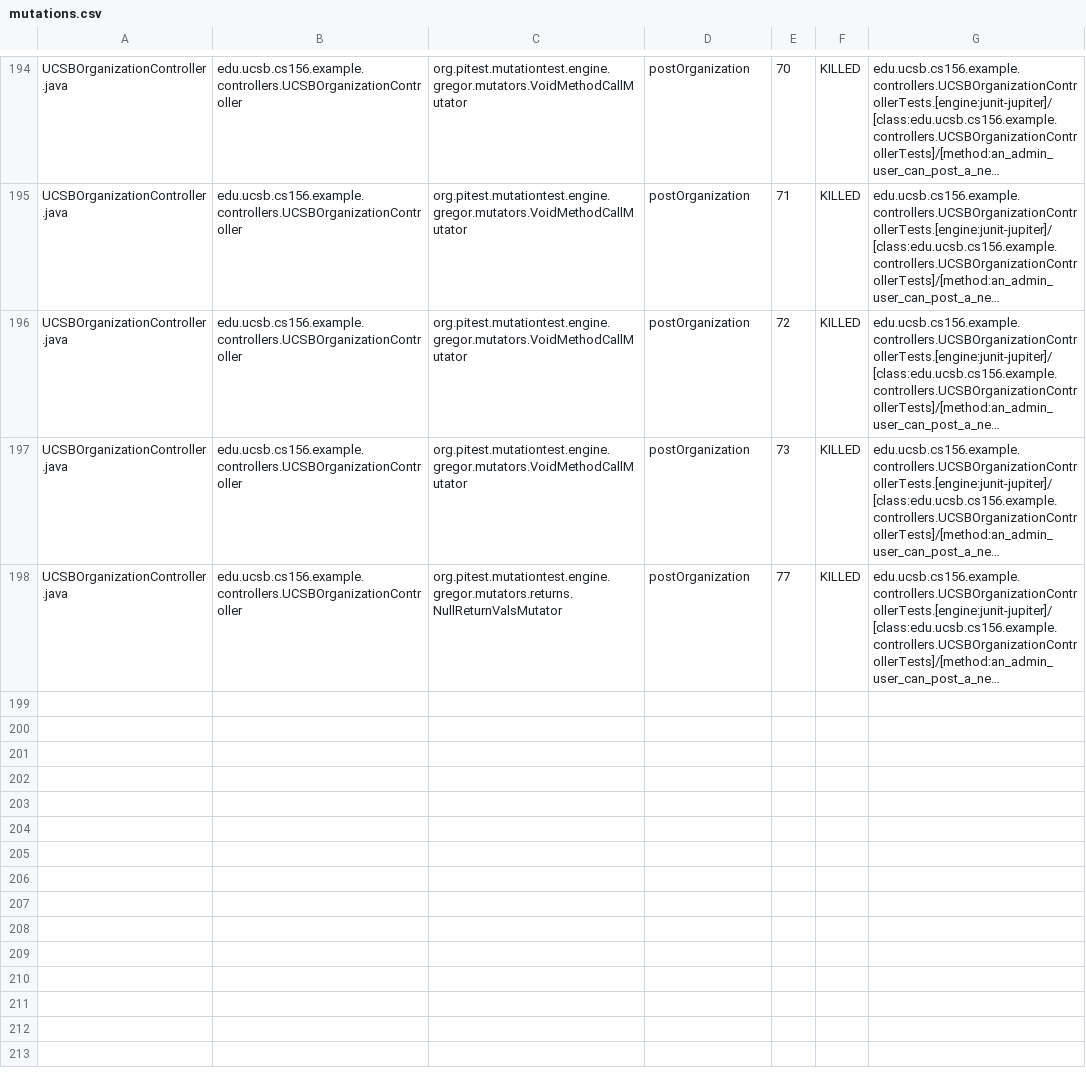
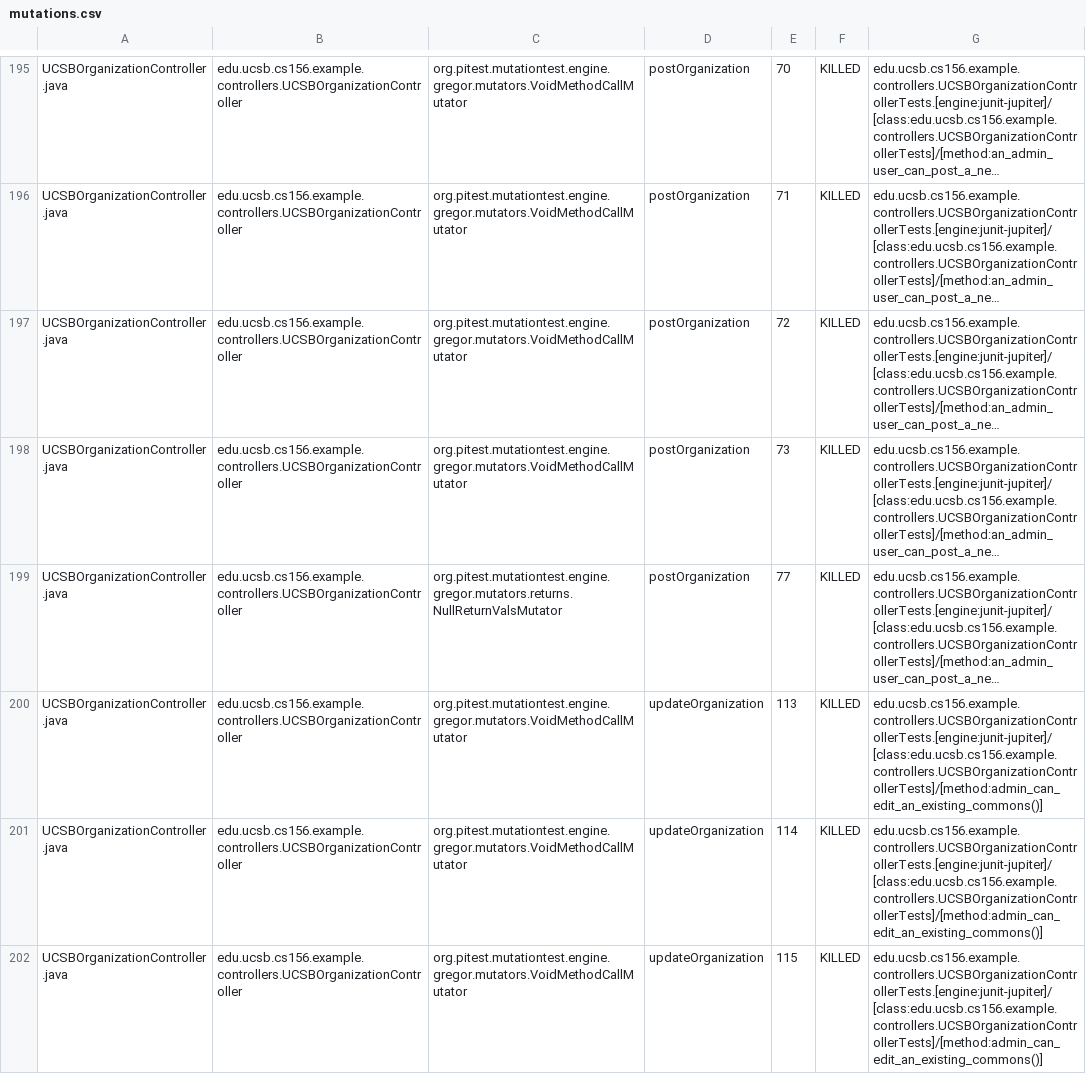
Before and after one commit to ucsb-cs156-s25/team01-s25-13, a CSV file: pitest/mutations.csv, drawn as a sheet; only a part is shown, gaps mark what is left out; long unchanged cells end in …; the diff covers the shown part only; the diff names each change by its address in the sheet, - before the commit and + after, or states it on an @@ line.

Commit message:
Deploying to gh-pages from @ ucsb-cs156-s25/team01-s25-13@edd6fd273835f307d2aa0e086c7b31bd8877ca24 🚀

```diff
--- a/pitest/mutations.csv
+++ b/pitest/mutations.csv
+row 200: UCSBOrganizationController.java | edu.ucsb.cs156.example.controllers.UCSBOrganizationController | org.pitest.mutationtest.engine.gregor.mutators.VoidMethodCallMutator | updateOrganization | 113 | KILLED | edu.ucsb.cs156.example.controllers.UCSBOrganizationControllerTests.[engine:junit-jupiter]/[class:edu.ucsb.cs156.example.controllers.UCSBOrganizationControllerTests]/[method:admin_can_edit_an_existing_commons()]
+row 201: UCSBOrganizationController.java | edu.ucsb.cs156.example.controllers.UCSBOrganizationController | org.pitest.mutationtest.engine.gregor.mutators.VoidMethodCallMutator | updateOrganization | 114 | KILLED | edu.ucsb.cs156.example.controllers.UCSBOrganizationControllerTests.[engine:junit-jupiter]/[class:edu.ucsb.cs156.example.controllers.UCSBOrganizationControllerTests]/[method:admin_can_edit_an_existing_commons()]
+row 202: UCSBOrganizationController.java | edu.ucsb.cs156.example.controllers.UCSBOrganizationController | org.pitest.mutationtest.engine.gregor.mutators.VoidMethodCallMutator | updateOrganization | 115 | KILLED | edu.ucsb.cs156.example.controllers.UCSBOrganizationControllerTests.[engine:junit-jupiter]/[class:edu.ucsb.cs156.example.controllers.UCSBOrganizationControllerTests]/[method:admin_can_edit_an_existing_commons()]
```
Also changed, not shown: 3 added rows elsewhere in this file, 24 other files.
